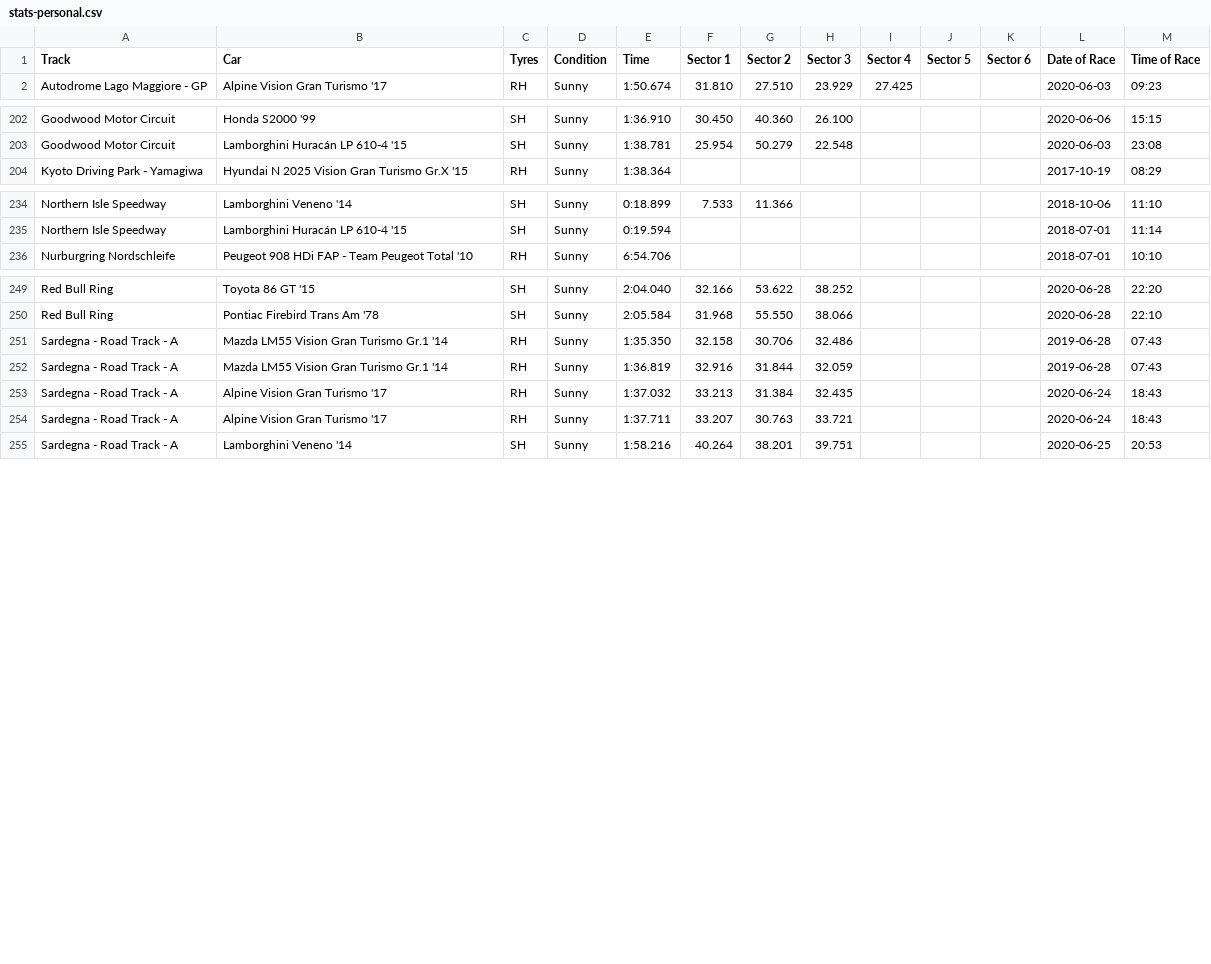
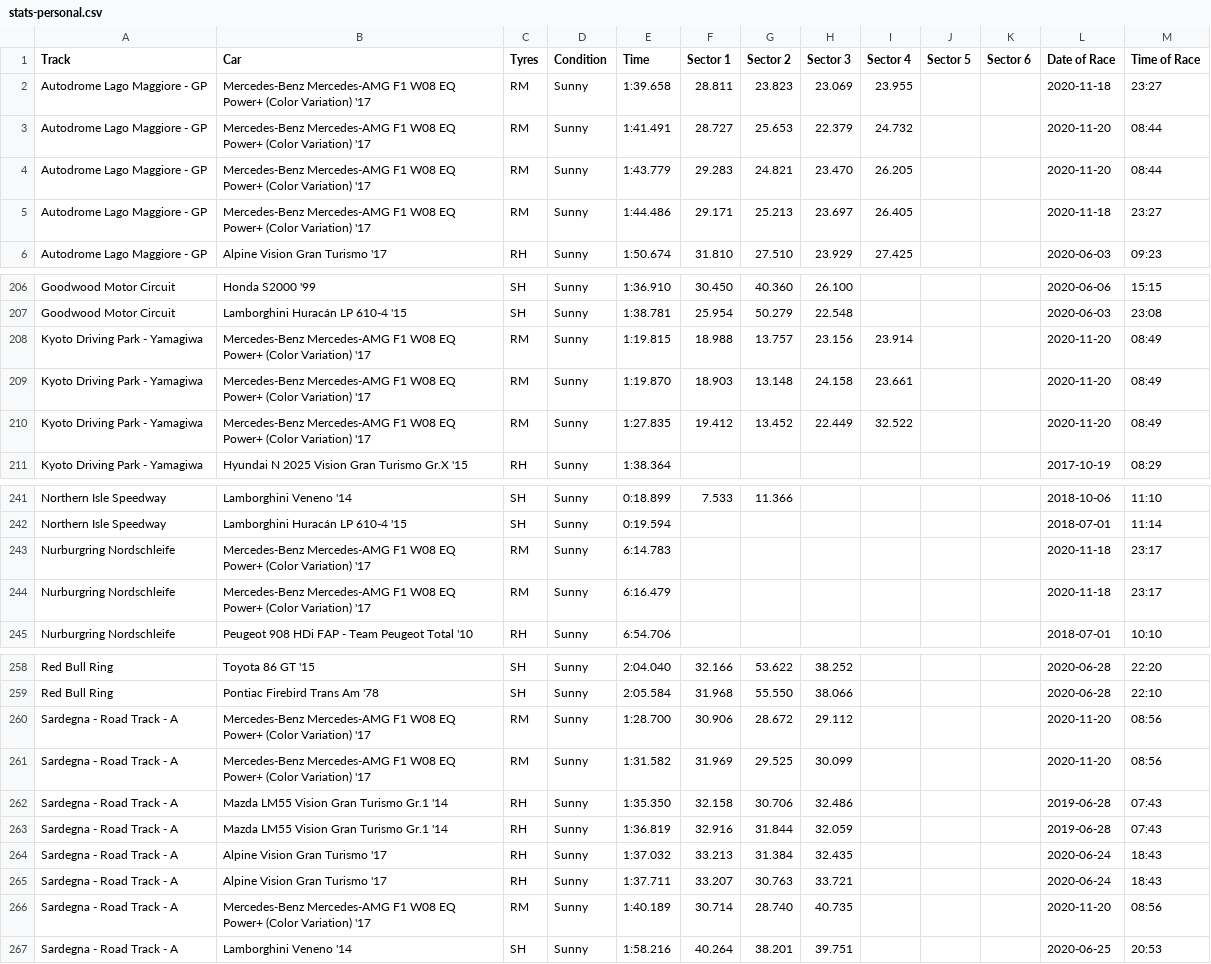
Before and after one commit to cncplyr/datasets-games, a CSV file: ps4/gran-turismo-sport/stats-personal.csv, drawn as a sheet; only a part is shown, gaps mark what is left out; the diff covers the shown part only.

Commit message:
Update stats-personal.csv

```diff
--- a/ps4/gran-turismo-sport/stats-personal.csv
+++ b/ps4/gran-turismo-sport/stats-personal.csv
@@ -1,2 +1,6 @@
 Track,Car,Tyres,Condition,Time,Sector 1,Sector 2,Sector 3,Sector 4,Sector 5,Sector 6,Date of Race,Time of Race
+Autodrome Lago Maggiore - GP,Mercedes-Benz Mercedes-AMG F1 W08 EQ Power+ (Color Variation) '17,RM,Sunny,1:39.658,28.811,23.823,23.069,23.955,,,2020-11-18,23:27
+Autodrome Lago Maggiore - GP,Mercedes-Benz Mercedes-AMG F1 W08 EQ Power+ (Color Variation) '17,RM,Sunny,1:41.491,28.727,25.653,22.379,24.732,,,2020-11-20,08:44
+Autodrome Lago Maggiore - GP,Mercedes-Benz Mercedes-AMG F1 W08 EQ Power+ (Color Variation) '17,RM,Sunny,1:43.779,29.283,24.821,23.470,26.205,,,2020-11-20,08:44
+Autodrome Lago Maggiore - GP,Mercedes-Benz Mercedes-AMG F1 W08 EQ Power+ (Color Variation) '17,RM,Sunny,1:44.486,29.171,25.213,23.697,26.405,,,2020-11-18,23:27
 Autodrome Lago Maggiore - GP,Alpine Vision Gran Turismo '17,RH,Sunny,1:50.674,31.810,27.510,23.929,27.425,,,2020-06-03,09:23
@@ -203,2 +207,5 @@ Goodwood Motor Circuit,Honda S2000 '99,SH,Sunny,1:36.910,30.450,40.360,26.100,,,
 Goodwood Motor Circuit,Lamborghini Huracán LP 610-4 '15,SH,Sunny,1:38.781,25.954,50.279,22.548,,,,2020-06-03,23:08
+Kyoto Driving Park - Yamagiwa,Mercedes-Benz Mercedes-AMG F1 W08 EQ Power+ (Color Variation) '17,RM,Sunny,1:19.815,18.988,13.757,23.156,23.914,,,2020-11-20,08:49
+Kyoto Driving Park - Yamagiwa,Mercedes-Benz Mercedes-AMG F1 W08 EQ Power+ (Color Variation) '17,RM,Sunny,1:19.870,18.903,13.148,24.158,23.661,,,2020-11-20,08:49
+Kyoto Driving Park - Yamagiwa,Mercedes-Benz Mercedes-AMG F1 W08 EQ Power+ (Color Variation) '17,RM,Sunny,1:27.835,19.412,13.452,22.449,32.522,,,2020-11-20,08:49
 Kyoto Driving Park - Yamagiwa,Hyundai N 2025 Vision Gran Turismo Gr.X '15,RH,Sunny,1:38.364,,,,,,,2017-10-19,08:29
@@ -235,2 +242,4 @@ Northern Isle Speedway,Lamborghini Veneno '14,SH,Sunny,0:18.899,7.533,11.366,,,,
 Northern Isle Speedway,Lamborghini Huracán LP 610-4 '15,SH,Sunny,0:19.594,,,,,,,2018-07-01,11:14
+Nurburgring Nordschleife,Mercedes-Benz Mercedes-AMG F1 W08 EQ Power+ (Color Variation) '17,RM,Sunny,6:14.783,,,,,,,2020-11-18,23:17
+Nurburgring Nordschleife,Mercedes-Benz Mercedes-AMG F1 W08 EQ Power+ (Color Variation) '17,RM,Sunny,6:16.479,,,,,,,2020-11-18,23:17
 Nurburgring Nordschleife,Peugeot 908 HDi FAP - Team Peugeot Total '10,RH,Sunny,6:54.706,,,,,,,2018-07-01,10:10
@@ -250,2 +259,4 @@ Red Bull Ring,Toyota 86 GT '15,SH,Sunny,2:04.040,32.166,53.622,38.252,,,,2020-06
 Red Bull Ring,Pontiac Firebird Trans Am '78,SH,Sunny,2:05.584,31.968,55.550,38.066,,,,2020-06-28,22:10
+Sardegna - Road Track - A,Mercedes-Benz Mercedes-AMG F1 W08 EQ Power+ (Color Variation) '17,RM,Sunny,1:28.700,30.906,28.672,29.112,,,,2020-11-20,08:56
+Sardegna - Road Track - A,Mercedes-Benz Mercedes-AMG F1 W08 EQ Power+ (Color Variation) '17,RM,Sunny,1:31.582,31.969,29.525,30.099,,,,2020-11-20,08:56
 Sardegna - Road Track - A,Mazda LM55 Vision Gran Turismo Gr.1 '14,RH,Sunny,1:35.350,32.158,30.706,32.486,,,,2019-06-28,07:43
@@ -254,2 +265,3 @@ Sardegna - Road Track - A,Alpine Vision Gran Turismo '17,RH,Sunny,1:37.032,33.21
 Sardegna - Road Track - A,Alpine Vision Gran Turismo '17,RH,Sunny,1:37.711,33.207,30.763,33.721,,,,2020-06-24,18:43
+Sardegna - Road Track - A,Mercedes-Benz Mercedes-AMG F1 W08 EQ Power+ (Color Variation) '17,RM,Sunny,1:40.189,30.714,28.740,40.735,,,,2020-11-20,08:56
 Sardegna - Road Track - A,Lamborghini Veneno '14,SH,Sunny,1:58.216,40.264,38.201,39.751,,,,2020-06-25,20:53
```
Also changed, not shown: 1 added row elsewhere in this file.
